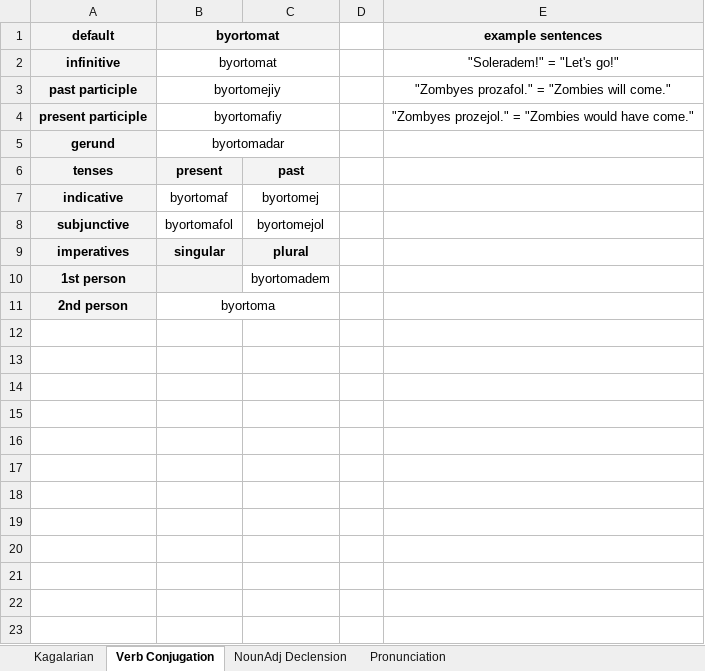
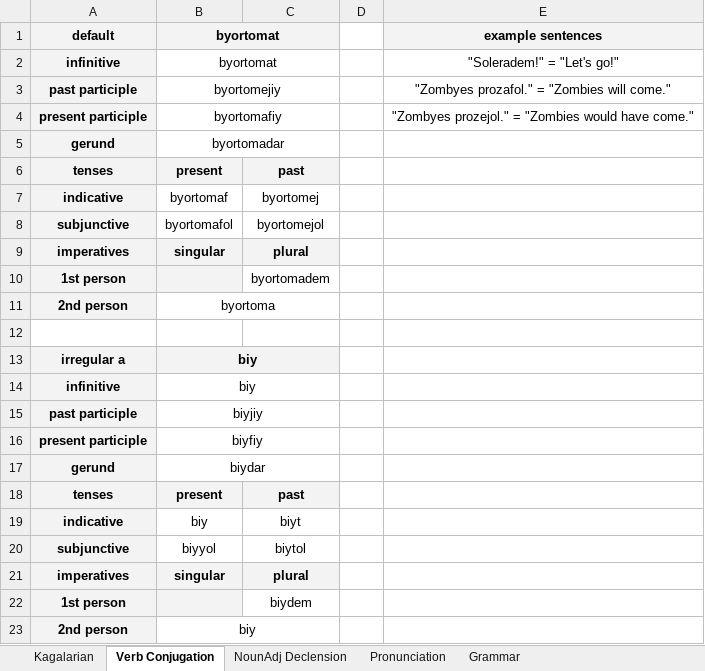
Before and after one commit to Oneo64/Starlattice, an Excel workbook: Conlangs/Kagalarian.xlsx, sheet Verb Conjugation, drawn as a sheet; values as stored, in another font and other column widths than the file's, no borders; charts and pictures not drawn; the diff names each change by its address in the sheet, - before the commit and + after, or states it on an @@ line.

```diff
--- a/Conlangs/Kagalarian.xlsx (sheet Verb Conjugation)
+++ b/Conlangs/Kagalarian.xlsx (sheet Verb Conjugation)
+sheet tab: Grammar
+row 12: (empty)
+row 13: irregular a | biy
+row 14: infinitive | biy
+row 15: past participle | biyjiy
+row 16: present participle | biyfiy
+row 17: gerund | biydar
+row 18: tenses | present | past
+row 19: indicative | biy | biyt
+row 20: subjunctive | biyyol | biytol
+row 21: imperatives | singular | plural
+row 22: 1st person |  | biydem
+row 23: 2nd person | biy
```
Also changed, not shown: sheet Kagalarian, sheet NounAdj Declension, charts or pictures.
